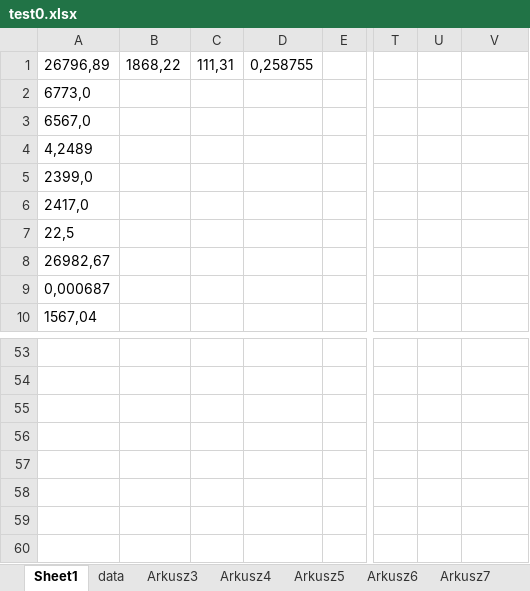
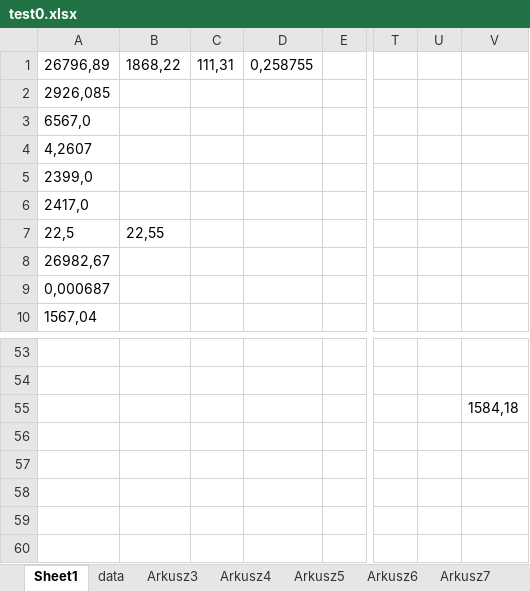
Before and after one commit to lunerien/price_updater, an Excel workbook: test0.xlsx, sheet Sheet1, drawn as a sheet; only a part is shown, gaps mark what is left out; values as stored, in another font and other column widths than the file's, no borders; the diff names each change by its address in the sheet, - before the commit and + after, or states it on an @@ line.

```diff
--- a/test0.xlsx (sheet Sheet1)
+++ b/test0.xlsx (sheet Sheet1)
-A2: 6773,0
+A2: 2926,085
-A4: 4,2489
+A4: 4,2607
-B7: (empty)
+B7: 22,55
-V55: (empty)
+V55: 1584,18
```
Also changed, not shown: sheet data, sheet Arkusz3, 1 other file.
